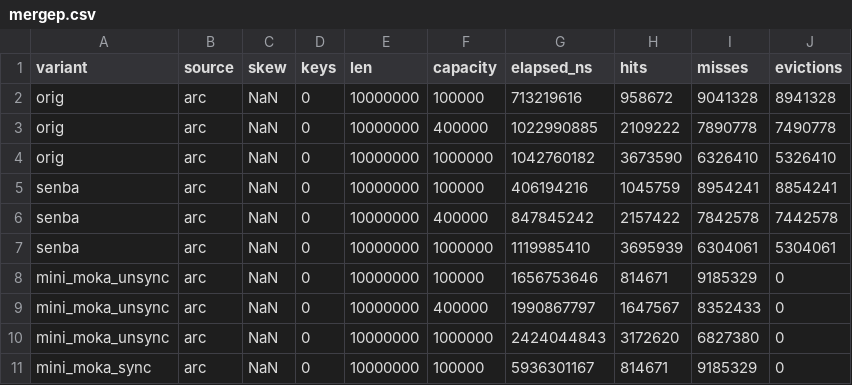
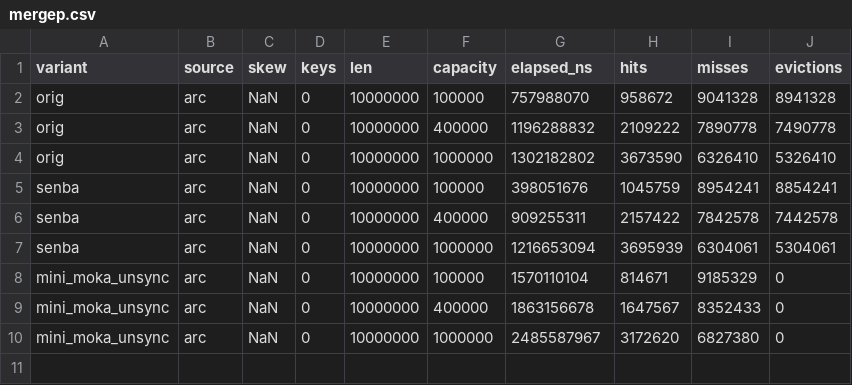
Before and after one commit to saka1/senba-cache, a CSV file: docs/reports/data/2026-05-08-external-lib-sweep/mergep.csv, drawn as a sheet.

```diff
--- a/docs/reports/data/2026-05-08-external-lib-sweep/mergep.csv
+++ b/docs/reports/data/2026-05-08-external-lib-sweep/mergep.csv
@@ -1,11 +1,10 @@
 variant,source,skew,keys,len,capacity,elapsed_ns,hits,misses,evictions
-orig,arc,NaN,0,10000000,100000,713219616,958672,9041328,8941328
-orig,arc,NaN,0,10000000,400000,1022990885,2109222,7890778,7490778
-orig,arc,NaN,0,10000000,1000000,1042760182,3673590,6326410,5326410
-senba,arc,NaN,0,10000000,100000,406194216,1045759,8954241,8854241
-senba,arc,NaN,0,10000000,400000,847845242,2157422,7842578,7442578
-senba,arc,NaN,0,10000000,1000000,1119985410,3695939,6304061,5304061
-mini_moka_unsync,arc,NaN,0,10000000,100000,1656753646,814671,9185329,0
-mini_moka_unsync,arc,NaN,0,10000000,400000,1990867797,1647567,8352433,0
-mini_moka_unsync,arc,NaN,0,10000000,1000000,2424044843,3172620,6827380,0
-mini_moka_sync,arc,NaN,0,10000000,100000,5936301167,814671,9185329,0
+orig,arc,NaN,0,10000000,100000,757988070,958672,9041328,8941328
+orig,arc,NaN,0,10000000,400000,1196288832,2109222,7890778,7490778
+orig,arc,NaN,0,10000000,1000000,1302182802,3673590,6326410,5326410
+senba,arc,NaN,0,10000000,100000,398051676,1045759,8954241,8854241
+senba,arc,NaN,0,10000000,400000,909255311,2157422,7842578,7442578
+senba,arc,NaN,0,10000000,1000000,1216653094,3695939,6304061,5304061
+mini_moka_unsync,arc,NaN,0,10000000,100000,1570110104,814671,9185329,0
+mini_moka_unsync,arc,NaN,0,10000000,400000,1863156678,1647567,8352433,0
+mini_moka_unsync,arc,NaN,0,10000000,1000000,2485587967,3172620,6827380,0
```
Also changed, not shown: 27 other files.
